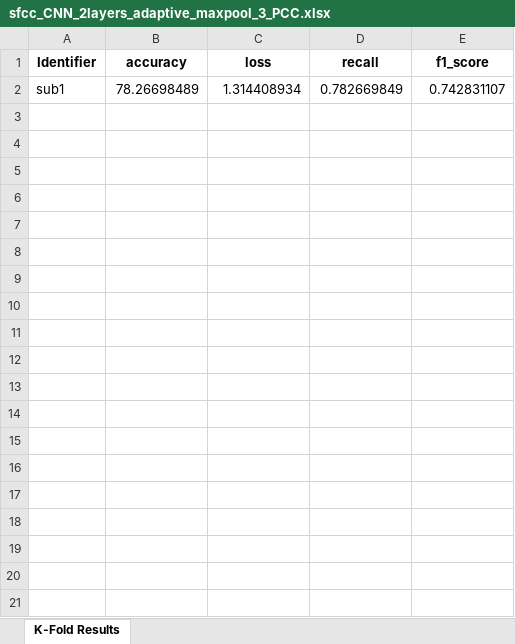
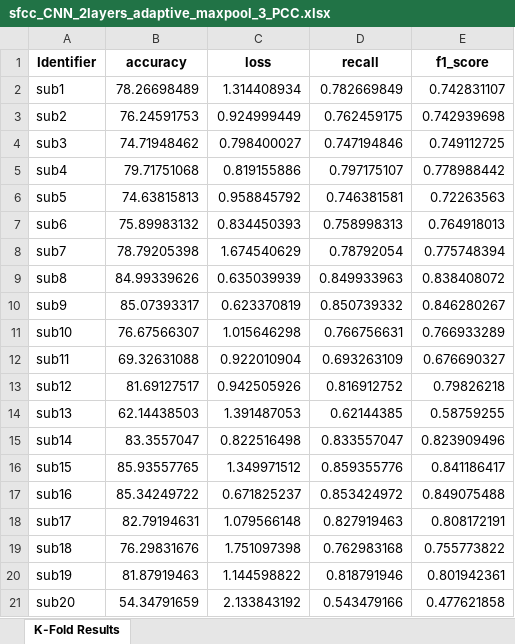
Before and after one commit to Malcolm-XY/functionalconnectivity_sfcc, an Excel workbook: results/sfcc_CNN_2layers_adaptive_maxpool_3_PCC.xlsx, sheet K-Fold Results, drawn as a sheet; only a part is shown; values as stored, in another font and other column widths than the file's, no borders; the diff covers the shown part only; the diff names each change by its address in the sheet, - before the commit and + after, or states it on an @@ line.

```diff
--- a/results/sfcc_CNN_2layers_adaptive_maxpool_3_PCC.xlsx (sheet K-Fold Results)
+++ b/results/sfcc_CNN_2layers_adaptive_maxpool_3_PCC.xlsx (sheet K-Fold Results)
+row 3: sub2 | 76.24591753 | 0.924999449 | 0.762459175 | 0.742939698
+row 4: sub3 | 74.71948462 | 0.798400027 | 0.747194846 | 0.749112725
+row 5: sub4 | 79.71751068 | 0.819155886 | 0.797175107 | 0.778988442
+row 6: sub5 | 74.63815813 | 0.958845792 | 0.746381581 | 0.72263563
+row 7: sub6 | 75.89983132 | 0.834450393 | 0.758998313 | 0.764918013
+row 8: sub7 | 78.79205398 | 1.674540629 | 0.78792054 | 0.775748394
+row 9: sub8 | 84.99339626 | 0.635039939 | 0.849933963 | 0.838408072
+row 10: sub9 | 85.07393317 | 0.623370819 | 0.850739332 | 0.846280267
+row 11: sub10 | 76.67566307 | 1.015646298 | 0.766756631 | 0.766933289
+row 12: sub11 | 69.32631088 | 0.922010904 | 0.693263109 | 0.676690327
+row 13: sub12 | 81.69127517 | 0.942505926 | 0.816912752 | 0.79826218
+row 14: sub13 | 62.14438503 | 1.391487053 | 0.62144385 | 0.58759255
+row 15: sub14 | 83.3557047 | 0.822516498 | 0.833557047 | 0.823909496
+row 16: sub15 | 85.93557765 | 1.349971512 | 0.859355776 | 0.841186417
+row 17: sub16 | 85.34249722 | 0.671825237 | 0.853424972 | 0.849075488
+row 18: sub17 | 82.79194631 | 1.079566148 | 0.827919463 | 0.808172191
+row 19: sub18 | 76.29831676 | 1.751097398 | 0.762983168 | 0.755773822
+row 20: sub19 | 81.87919463 | 1.144598822 | 0.818791946 | 0.801942361
+row 21: sub20 | 54.34791659 | 2.133843192 | 0.543479166 | 0.477621858
```
Also changed, not shown: 27 added rows elsewhere in this sheet, 4 other files.
